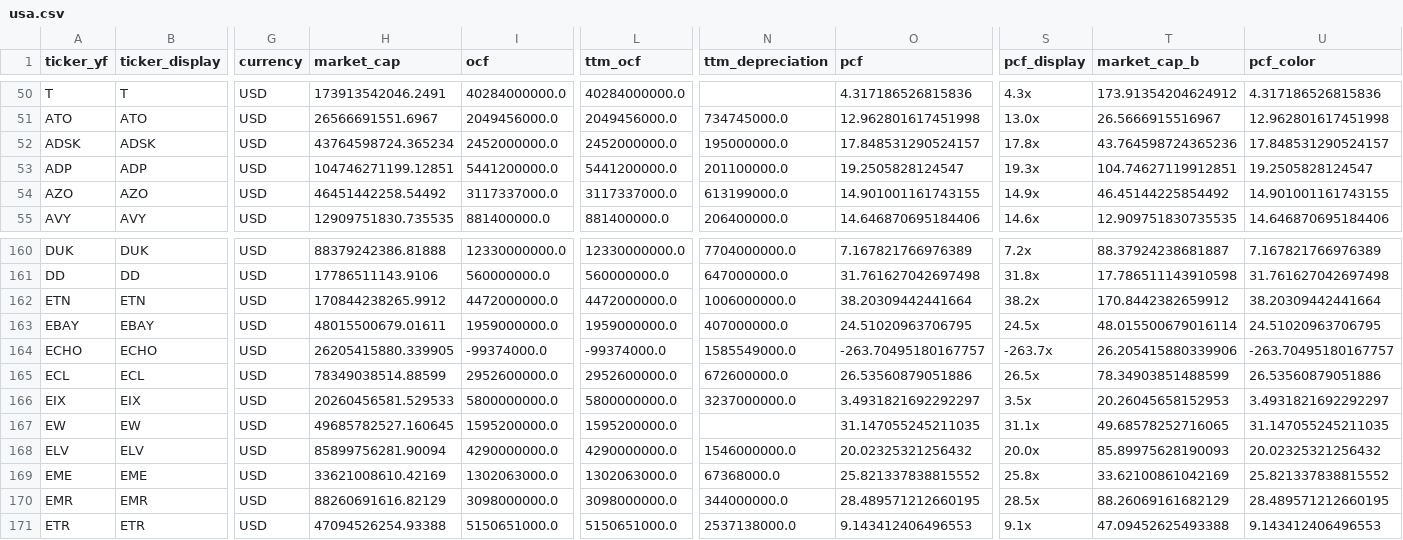
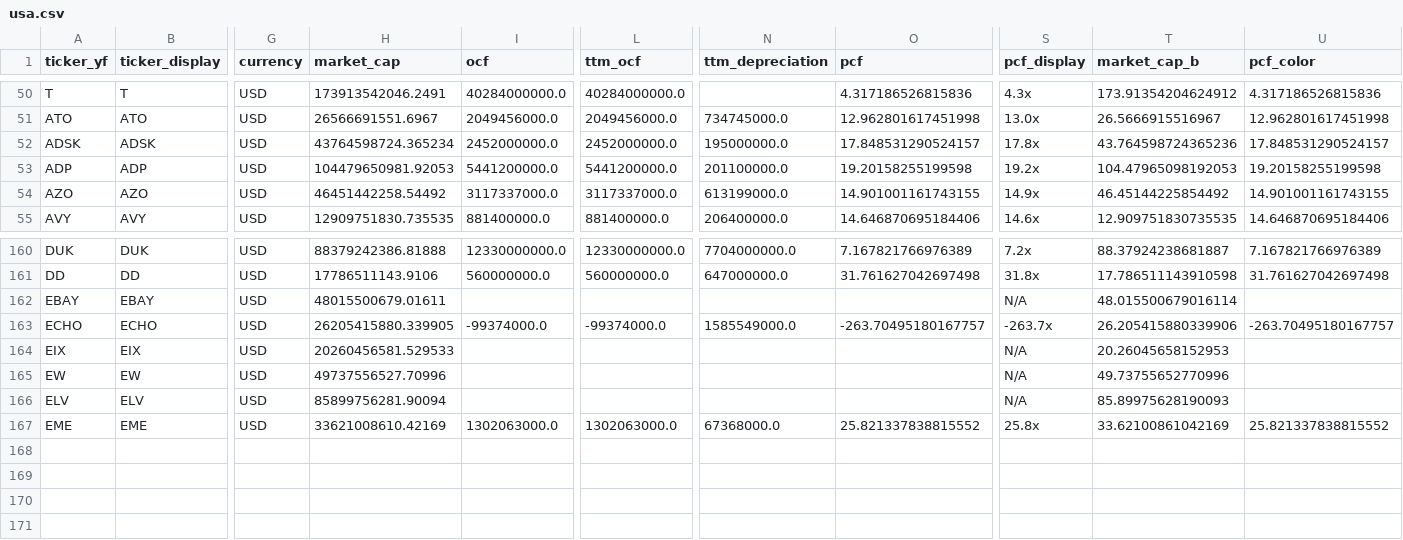
Before and after one commit to hyoseok88/g-valuemap, a CSV file: seeds/usa.csv, drawn as a sheet; only a part is shown, gaps mark what is left out; removed rows and columns are numbered as before the commit, all else as after; rows hold the shown columns only; the diff covers the shown part only; the diff names each change by its address in the sheet, - before the commit and + after, or states it on an @@ line.

```diff
--- a/seeds/usa.csv
+++ b/seeds/usa.csv
-H53 (market_cap): 104746271199.12851
+H53 (market_cap): 104479650981.92053
-O53 (pcf): 19.2505828124547
+O53 (pcf): 19.20158255199598
-S53 (pcf_display): 19.3x
+S53 (pcf_display): 19.2x
-T53 (market_cap_b): 104.74627119912851
+T53 (market_cap_b): 104.47965098192053
-U53 (pcf_color): 19.2505828124547
+U53 (pcf_color): 19.20158255199598
-row 162: ETN | ETN | USD | 170844238265.9912 | 4472000000.0 | 4472000000.0 | 1006000000.0 | 38.20309442441664 | 38.2x | 170.8442382659912 | 38.20309442441664
-I162 (ocf): 1959000000.0
+I162 (ocf): (empty)
-L162 (ttm_ocf): 1959000000.0
+L162 (ttm_ocf): (empty)
-N162 (ttm_depreciation): 407000000.0
+N162 (ttm_depreciation): (empty)
-O162 (pcf): 24.51020963706795
+O162 (pcf): (empty)
-S162 (pcf_display): 24.5x
+S162 (pcf_display): N/A
-U162 (pcf_color): 24.51020963706795
+U162 (pcf_color): (empty)
-row 165: ECL | ECL | USD | 78349038514.88599 | 2952600000.0 | 2952600000.0 | 672600000.0 | 26.53560879051886 | 26.5x | 78.34903851488599 | 26.53560879051886
-I164 (ocf): 5800000000.0
+I164 (ocf): (empty)
-L164 (ttm_ocf): 5800000000.0
+L164 (ttm_ocf): (empty)
-N164 (ttm_depreciation): 3237000000.0
+N164 (ttm_depreciation): (empty)
-O164 (pcf): 3.4931821692292297
+O164 (pcf): (empty)
-S164 (pcf_display): 3.5x
+S164 (pcf_display): N/A
-U164 (pcf_color): 3.4931821692292297
+U164 (pcf_color): (empty)
-H165 (market_cap): 49685782527.160645
+H165 (market_cap): 49737556527.70996
-I165 (ocf): 1595200000.0
+I165 (ocf): (empty)
-L165 (ttm_ocf): 1595200000.0
+L165 (ttm_ocf): (empty)
-O165 (pcf): 31.147055245211035
+O165 (pcf): (empty)
-S165 (pcf_display): 31.1x
+S165 (pcf_display): N/A
-T165 (market_cap_b): 49.68578252716065
+T165 (market_cap_b): 49.73755652770996
-U165 (pcf_color): 31.147055245211035
+U165 (pcf_color): (empty)
-I166 (ocf): 4290000000.0
+I166 (ocf): (empty)
-L166 (ttm_ocf): 4290000000.0
+L166 (ttm_ocf): (empty)
-N166 (ttm_depreciation): 1546000000.0
+N166 (ttm_depreciation): (empty)
-O166 (pcf): 20.02325321256432
+O166 (pcf): (empty)
-S166 (pcf_display): 20.0x
+S166 (pcf_display): N/A
-U166 (pcf_color): 20.02325321256432
+U166 (pcf_color): (empty)
-row 170: EMR | EMR | USD | 88260691616.82129 | 3098000000.0 | 3098000000.0 | 344000000.0 | 28.489571212660195 | 28.5x | 88.26069161682129 | 28.489571212660195
-row 171: ETR | ETR | USD | 47094526254.93388 | 5150651000.0 | 5150651000.0 | 2537138000.0 | 9.143412406496553 | 9.1x | 47.09452625493388 | 9.143412406496553
```
Also changed, not shown: 67 edited cells elsewhere in this file, seeds/korea.csv.
